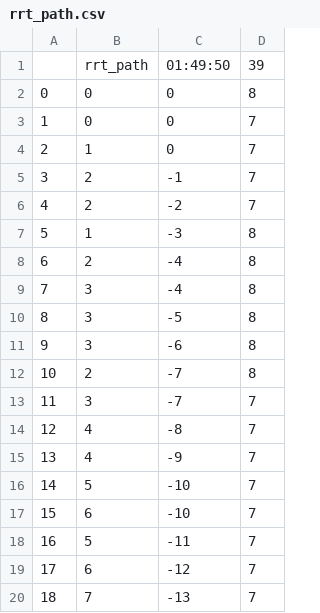
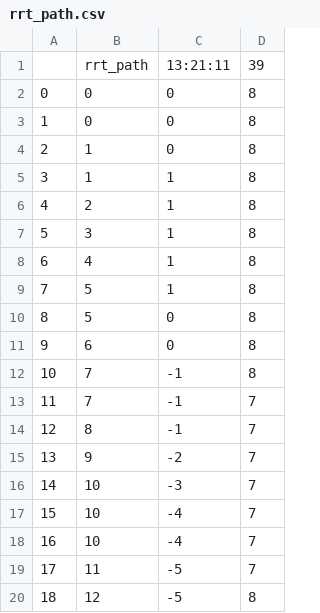
Before and after one commit to SEU-NetSI/OctoMapPy, a CSV file: octomap/rrt_path.csv, drawn as a sheet; only a part is shown; the diff covers the shown part only.

```diff
--- a/octomap/rrt_path.csv
+++ b/octomap/rrt_path.csv
@@ -1,20 +1,20 @@
-,rrt_path,01:49:50,39
+,rrt_path,13:21:11,39
 0,0,0,8
-1,0,0,7
-2,1,0,7
-3,2,-1,7
-4,2,-2,7
-5,1,-3,8
-6,2,-4,8
-7,3,-4,8
-8,3,-5,8
-9,3,-6,8
-10,2,-7,8
-11,3,-7,7
-12,4,-8,7
-13,4,-9,7
-14,5,-10,7
-15,6,-10,7
-16,5,-11,7
-17,6,-12,7
-18,7,-13,7
+1,0,0,8
+2,1,0,8
+3,1,1,8
+4,2,1,8
+5,3,1,8
+6,4,1,8
+7,5,1,8
+8,5,0,8
+9,6,0,8
+10,7,-1,8
+11,7,-1,7
+12,8,-1,7
+13,9,-2,7
+14,10,-3,7
+15,10,-4,7
+16,10,-4,7
+17,11,-5,7
+18,12,-5,8
```
Also changed, not shown: 48 edited cells elsewhere in this file, octomap/occu_node_coor_list.csv, 7 other files.
